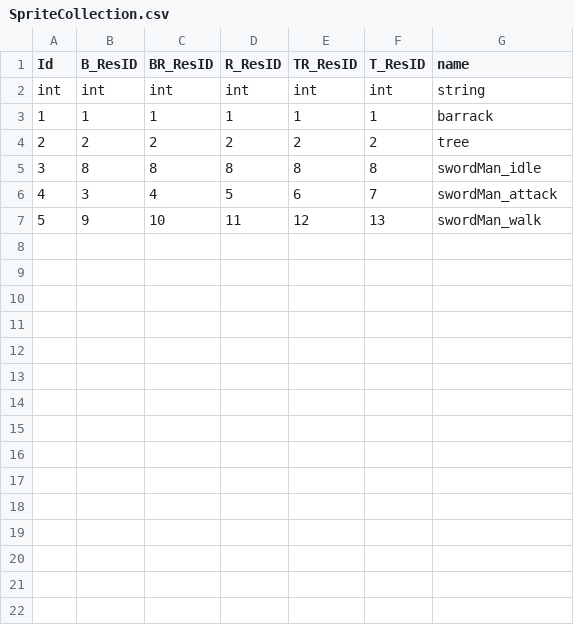
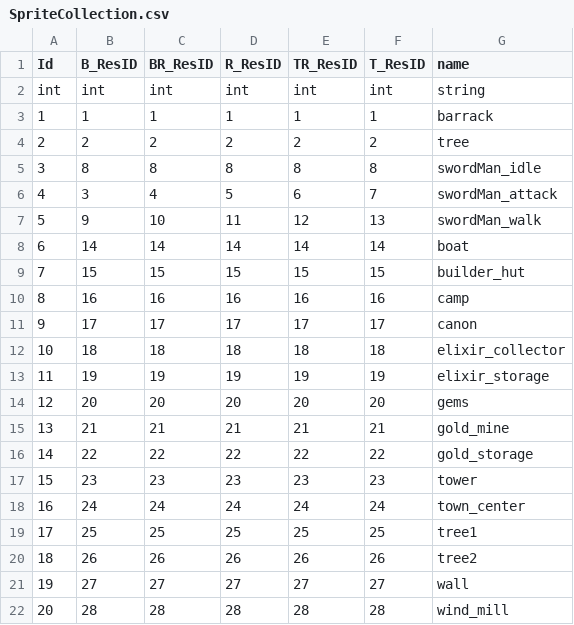
Before and after one commit to david0305mc/TowerDefense, a CSV file: Assets/Resources/Data/SpriteCollection.csv, drawn as a sheet.

```diff
--- a/Assets/Resources/Data/SpriteCollection.csv
+++ b/Assets/Resources/Data/SpriteCollection.csv
@@ -7 +7,16 @@ int|int|int|int|int|int|string
 5|9|10|11|12|13|swordMan_walk
+6|14|14|14|14|14|boat
+7|15|15|15|15|15|builder_hut
+8|16|16|16|16|16|camp
+9|17|17|17|17|17|canon
+10|18|18|18|18|18|elixir_collector
+11|19|19|19|19|19|elixir_storage
+12|20|20|20|20|20|gems
+13|21|21|21|21|21|gold_mine
+14|22|22|22|22|22|gold_storage
+15|23|23|23|23|23|tower
+16|24|24|24|24|24|town_center
+17|25|25|25|25|25|tree1
+18|26|26|26|26|26|tree2
+19|27|27|27|27|27|wall
+20|28|28|28|28|28|wind_mill
```
Also changed, not shown: Assets/Resources/Data/ObjTable.csv, Assets/Resources/Data/SpriteSheet.csv, 50 other files.
